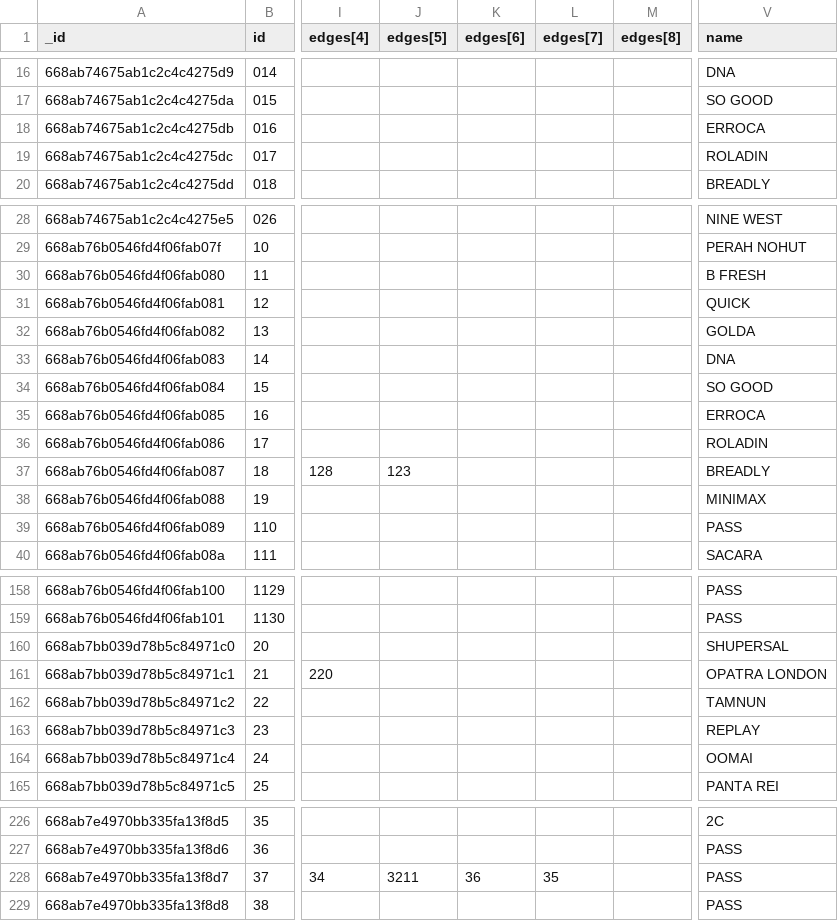
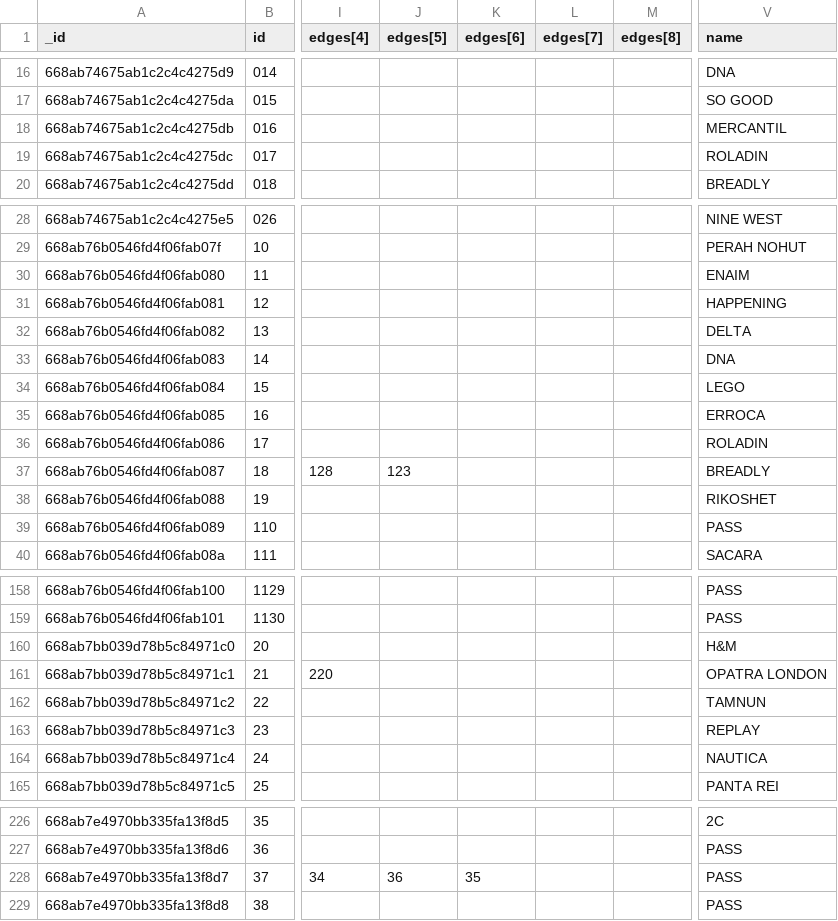
Before and after one commit to AdiSchiff/MallIn, a CSV file: Server/nodes.csv, drawn as a sheet; only a part is shown, gaps mark what is left out; the diff covers the shown part only; the diff names each change by its address in the sheet, - before the commit and + after, or states it on an @@ line.

```diff
--- a/Server/nodes.csv
+++ b/Server/nodes.csv
-V18 (name): ERROCA
+V18 (name): MERCANTIL
-V30 (name): B FRESH
+V30 (name): ENAIM
-V31 (name): QUICK
+V31 (name): HAPPENING
-V32 (name): GOLDA
+V32 (name): DELTA
-V34 (name): SO GOOD
+V34 (name): LEGO
-V38 (name): MINIMAX
+V38 (name): RIKOSHET
-V160 (name): SHUPERSAL
+V160 (name): H&M
-V164 (name): OOMAI
+V164 (name): NAUTICA
-J228 (edges[5]): 3211
+J228 (edges[5]): 36
-K228 (edges[6]): 36
+K228 (edges[6]): 35
-L228 (edges[7]): 35
+L228 (edges[7]): (empty)
```
Also changed, not shown: 1 edited cell elsewhere in this file, Server/azrielyStores.csv, Server/stores.csv, 3 other files.
